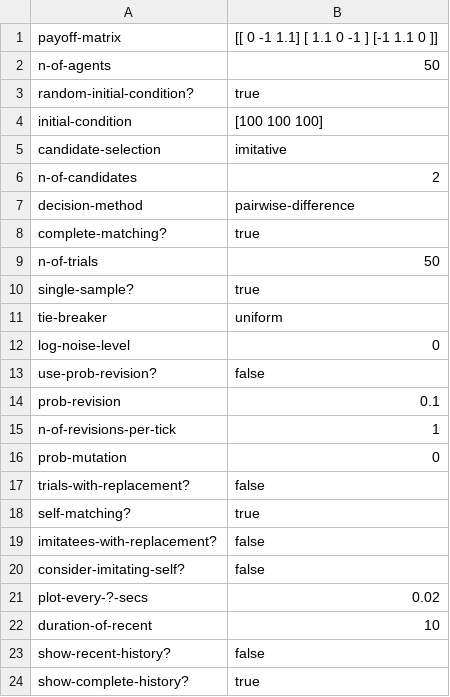
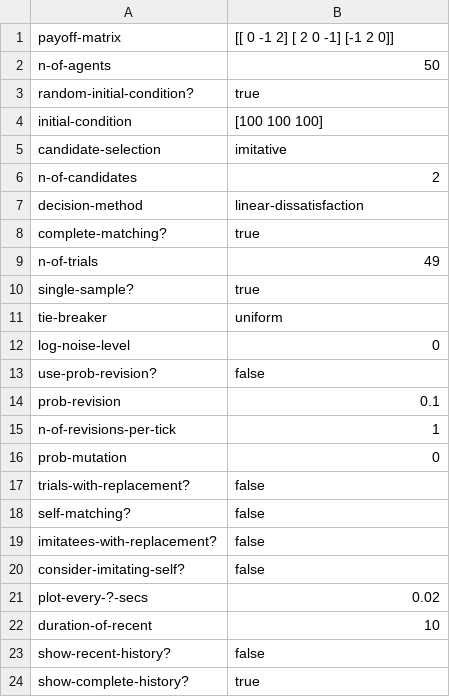
Before and after one commit to luis-r-izquierdo/abed-1pop, a CSV file: parameter-files/good-rock-paper-scissors.csv, drawn as a sheet.

Commit message:
fix parameter files

```diff
--- a/parameter-files/good-rock-paper-scissors.csv
+++ b/parameter-files/good-rock-paper-scissors.csv
@@ -1,2 +1,2 @@
-payoff-matrix,"[[ 0   -1    1.1] [ 1.1  0   -1  ] [-1    1.1  0  ]]"
+payoff-matrix,"[[ 0  -1   2] [ 2   0  -1] [-1   2   0]]"
 n-of-agents,50
@@ -6,5 +6,5 @@ candidate-selection,"imitative"
 n-of-candidates,2
-decision-method,"pairwise-difference"
+decision-method,"linear-dissatisfaction"
 complete-matching?,true
-n-of-trials,50
+n-of-trials,49
 single-sample?,true
@@ -17,3 +17,3 @@ prob-mutation,0
 trials-with-replacement?,false
-self-matching?,true
+self-matching?,false
 imitatees-with-replacement?,false
```
Also changed, not shown: parameter-files/chaos.csv, parameter-files/rock-paper-scissors.csv, 1 other file.
